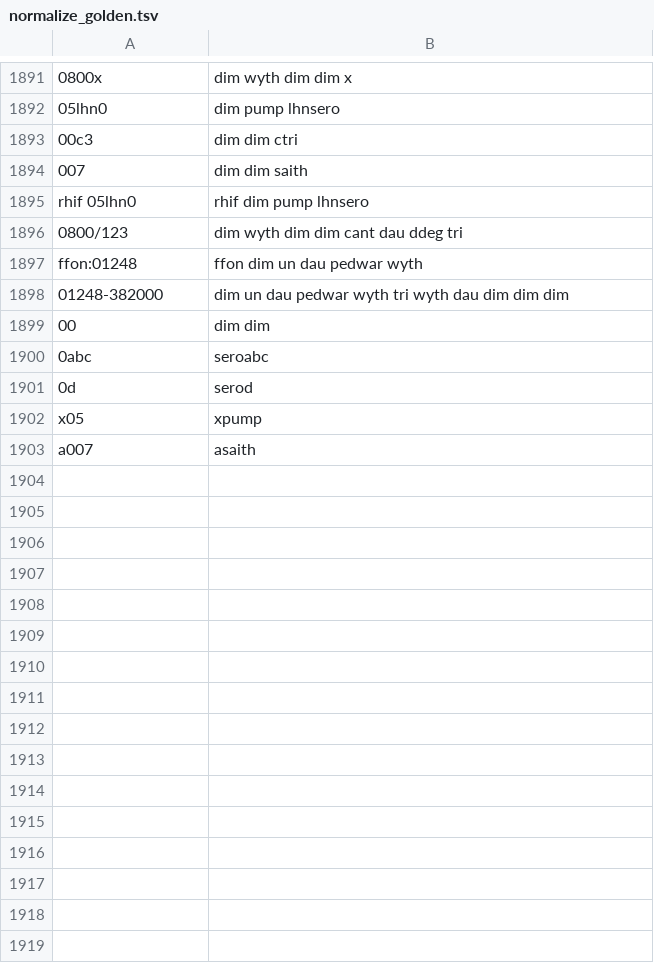
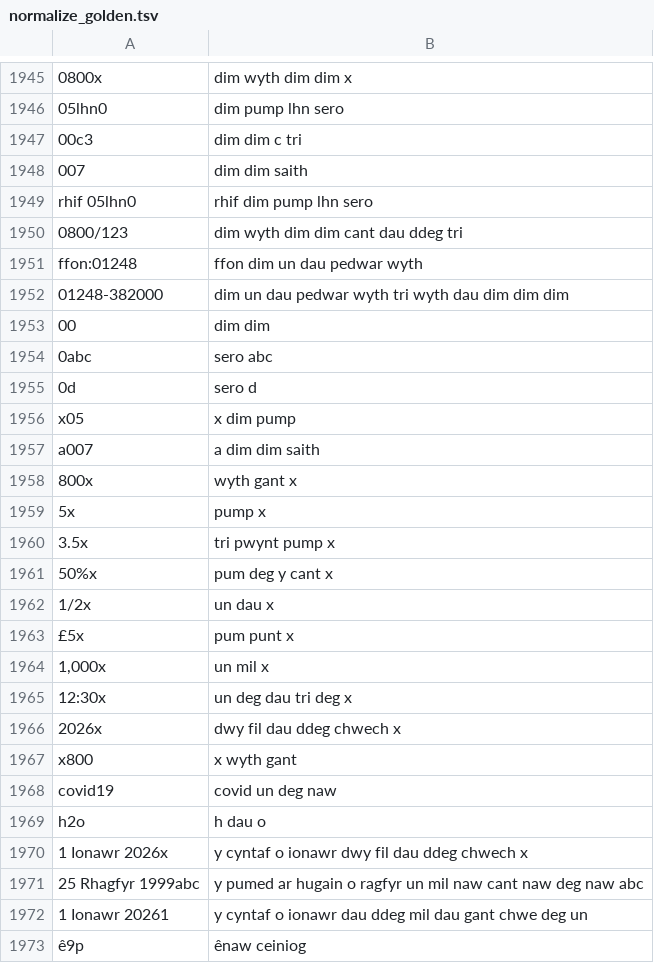
Before and after one commit to techiaith/techiaith-g2p, a TSV file: techiaith/g2p/c/normalize_golden.tsv, drawn as a sheet; only a part is shown, gaps mark what is left out; addresses are those after the commit; the diff covers the shown part only; the diff names each change by its address in the sheet, - before the commit and + after, or states it on an @@ line.

```diff
--- a/techiaith/g2p/c/normalize_golden.tsv
+++ b/techiaith/g2p/c/normalize_golden.tsv
-B1946: dim pump lhnsero
+B1946: dim pump lhn sero
-B1947: dim dim ctri
+B1947: dim dim c tri
-B1949: rhif dim pump lhnsero
+B1949: rhif dim pump lhn sero
-B1954: seroabc
+B1954: sero abc
-B1955: serod
+B1955: sero d
-B1956: xpump
+B1956: x dim pump
-B1957: asaith
+B1957: a dim dim saith
+row 1958: 800x | wyth gant x
+row 1959: 5x | pump x
+row 1960: 3.5x | tri pwynt pump x
+row 1961: 50%x | pum deg y cant x
+row 1962: 1/2x | un dau x
+row 1963: £5x | pum punt x
+row 1964: 1,000x | un mil x
+row 1965: 12:30x | un deg dau tri deg x
+row 1966: 2026x | dwy fil dau ddeg chwech x
+row 1967: x800 | x wyth gant
+row 1968: covid19 | covid un deg naw
+row 1969: h2o | h dau o
+row 1970: 1 Ionawr 2026x | y cyntaf o ionawr dwy fil dau ddeg chwech x
+row 1971: 25 Rhagfyr 1999abc | y pumed ar hugain o ragfyr un mil naw cant naw deg naw abc
+row 1972: 1 Ionawr 20261 | y cyntaf o ionawr dau ddeg mil dau gant chwe deg un
+row 1973: ê9p | ênaw ceiniog
```
Also changed, not shown: 67 added rows, 14 edited cells and row numbers in column A elsewhere in this file, techiaith/g2p/c/bilingual_golden_accented.tsv, techiaith/g2p/c/bilingual_golden_native.tsv, 18 other files.
